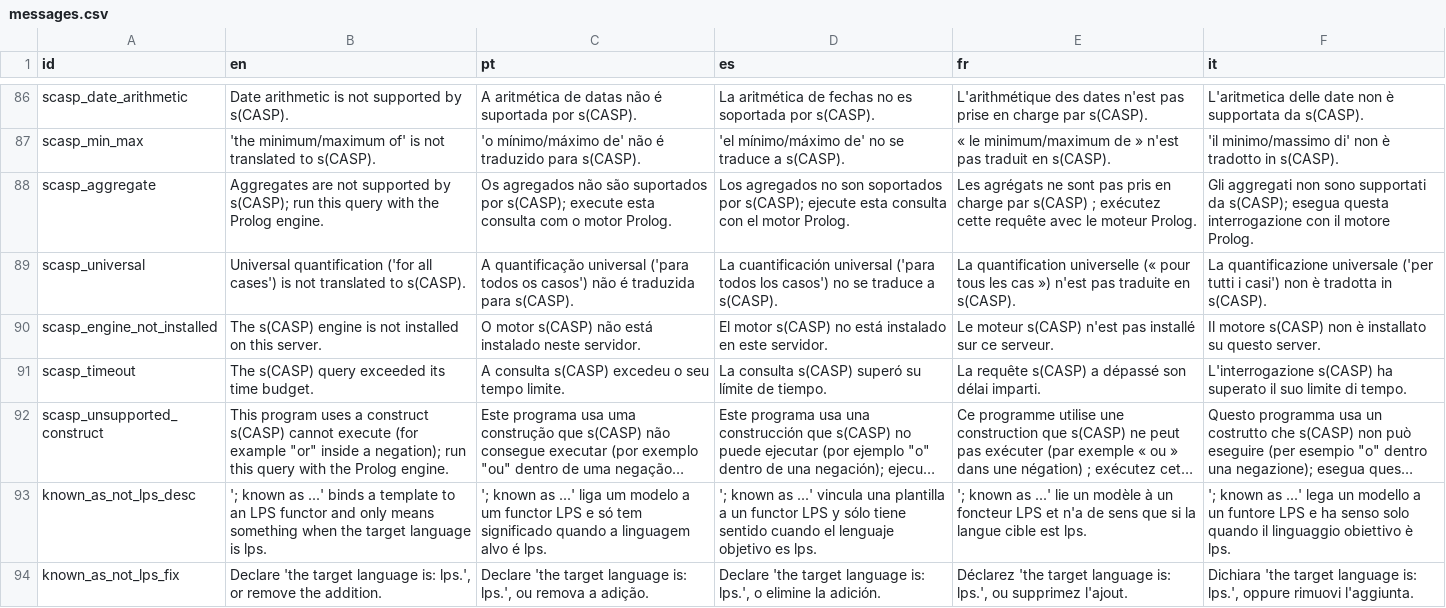
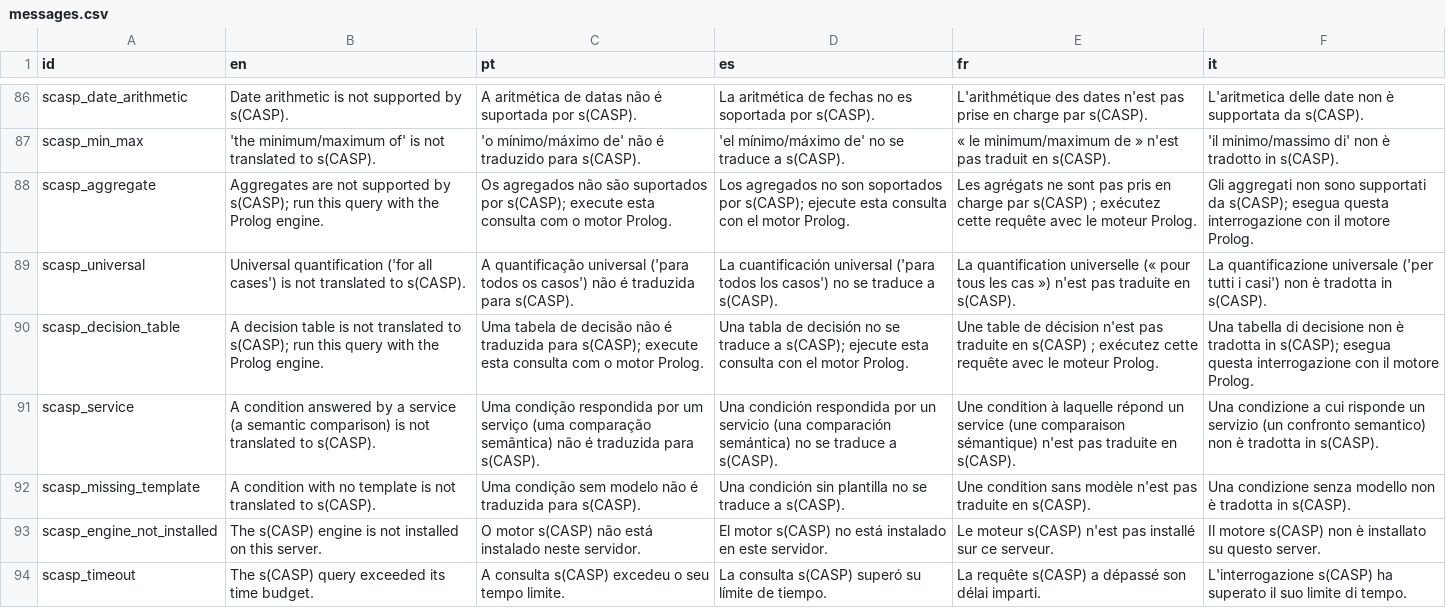
Before and after one commit to LogicalContracts/LogicalEnglish2, a CSV file: i18n/messages.csv, drawn as a sheet; only a part is shown, gaps mark what is left out; the shorter side is filled out with more unchanged rows; long unchanged cells end in ….

```diff
--- a/i18n/messages.csv
+++ b/i18n/messages.csv
@@ -89,2 +89,5 @@ scasp_aggregate,Aggregates are not supported by s(CASP); run this query with the
 scasp_universal,Universal quantification ('for all cases') is not translated to s(CASP).,A quantificação universal ('para todos os casos') não é traduzida para s(CASP).,La cuantificación universal ('para todos los casos') no se traduce a s(CASP).,La quantification universelle (« pour tous les cas ») n'est pas traduite en s(CASP).,La quantificazione universale ('per tutti i casi') non è tradotta in s(CASP).
+scasp_decision_table,A decision table is not translated to s(CASP); run this query with the Prolog engine.,Uma tabela de decisão não é traduzida para s(CASP); execute esta consulta com o motor Prolog.,Una tabla de decisión no se traduce a s(CASP); ejecute esta consulta con el motor Prolog.,Une table de décision n'est pas traduite en s(CASP) ; exécutez cette requête avec le moteur Prolog.,Una tabella di decisione non è tradotta in s(CASP); esegua questa interrogazione con il motore Prolog.
+scasp_service,A condition answered by a service (a semantic comparison) is not translated to s(CASP).,Uma condição respondida por um serviço (uma comparação semântica) não é traduzida para s(CASP).,Una condición respondida por un servicio (una comparación semántica) no se traduce a s(CASP).,Une condition à laquelle répond un service (une comparaison sémantique) n'est pas traduite en s(CASP).,Una condizione a cui risponde un servizio (un confronto semantico) non è tradotta in s(CASP).
+scasp_missing_template,A condition with no template is not translated to s(CASP).,Uma condição sem modelo não é traduzida para s(CASP).,Una condición sin plantilla no se traduce a s(CASP).,Une condition sans modèle n'est pas traduite en s(CASP).,Una condizione senza modello non è tradotta in s(CASP).
 scasp_engine_not_installed,The s(CASP) engine is not installed on this server.,O motor s(CASP) não está instalado neste servidor.,El motor s(CASP) no está instalado en este servidor.,Le moteur s(CASP) n'est pas installé sur ce serveur.,Il motore s(CASP) non è installato su questo server.
```
Also changed, not shown: 10 other files.
